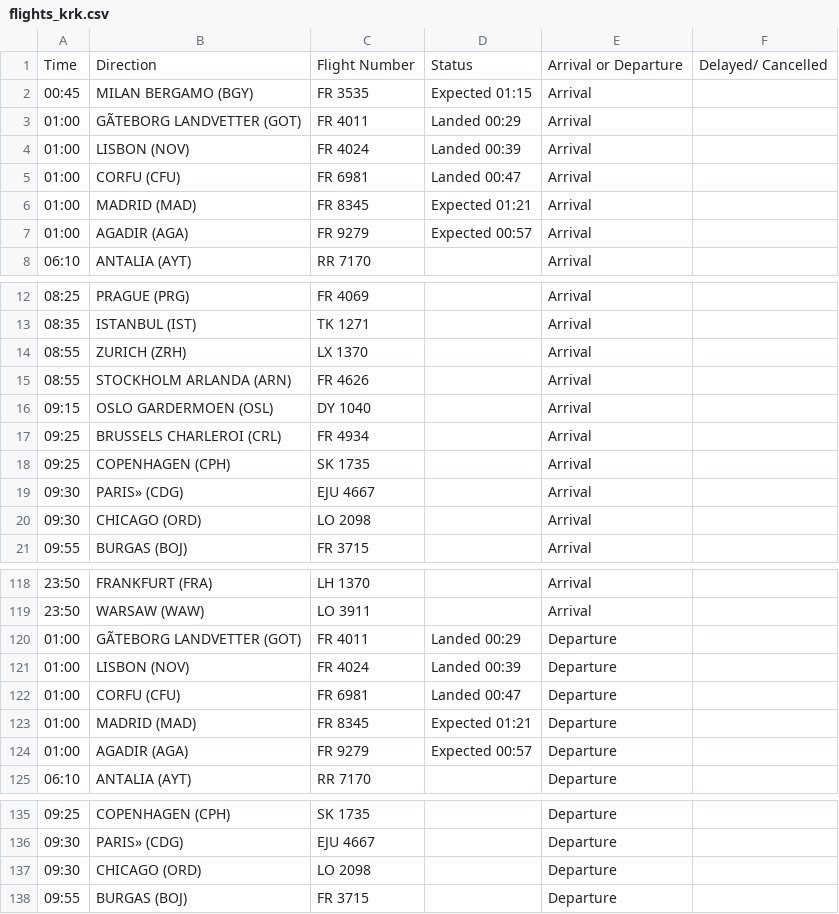
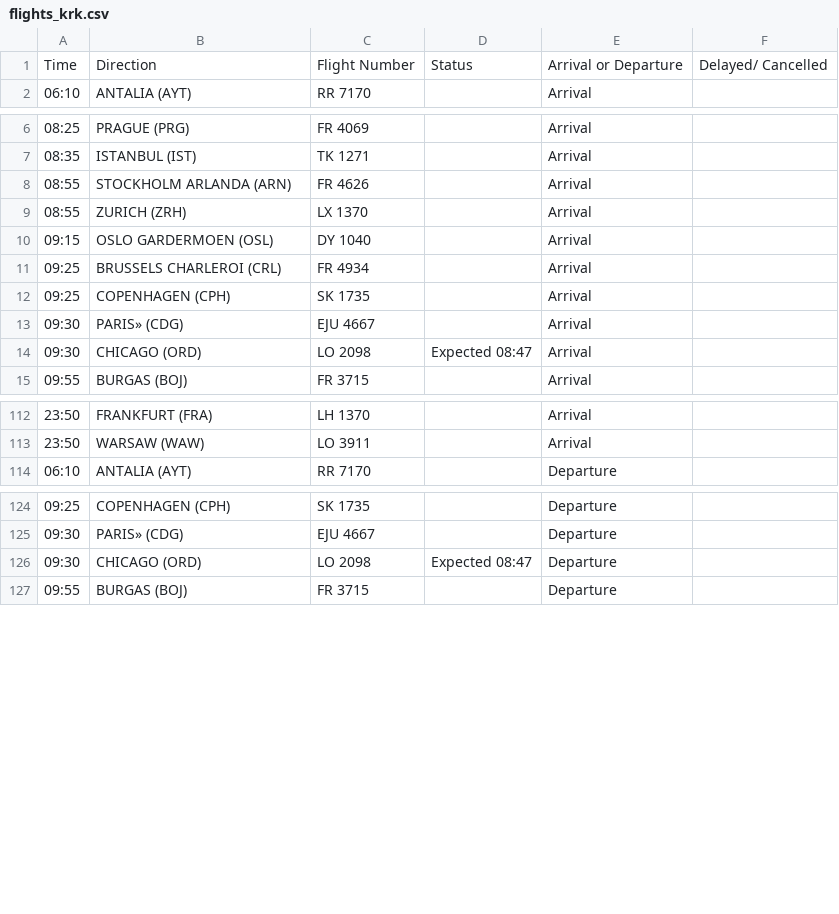
Before and after one commit to ljswierzawska/flights-krakow, a CSV file: flights_krk.csv, drawn as a sheet; only a part is shown, gaps mark what is left out; the diff covers the shown part only.

```diff
--- a/flights_krk.csv
+++ b/flights_krk.csv
@@ -1,8 +1,2 @@
 Time,Direction,Flight Number,Status,Arrival or Departure,Delayed/ Cancelled
-00:45,MILAN BERGAMO (BGY),FR 3535,Expected 01:15,Arrival,
-01:00,GÃTEBORG LANDVETTER (GOT),FR 4011,Landed 00:29,Arrival,
-01:00,LISBON (NOV),FR 4024,Landed 00:39,Arrival,
-01:00,CORFU (CFU),FR 6981,Landed 00:47,Arrival,
-01:00,MADRID (MAD),FR 8345,Expected 01:21,Arrival,
-01:00,AGADIR (AGA),FR 9279,Expected 00:57,Arrival,
 06:10,ANTALIA (AYT),RR 7170,,Arrival,
@@ -13,4 +7,4 @@ Time,Direction,Flight Number,Status,Arrival or Departure,Delayed/ Cancelled
 08:35,ISTANBUL (IST),TK 1271,,Arrival,
+08:55,STOCKHOLM ARLANDA (ARN),FR 4626,,Arrival,
 08:55,ZURICH (ZRH),LX 1370,,Arrival,
-08:55,STOCKHOLM ARLANDA (ARN),FR 4626,,Arrival,
 09:15,OSLO GARDERMOEN (OSL),DY 1040,,Arrival,
@@ -19,3 +13,3 @@ Time,Direction,Flight Number,Status,Arrival or Departure,Delayed/ Cancelled
 09:30,PARIS» (CDG),EJU 4667,,Arrival,
-09:30,CHICAGO (ORD),LO 2098,,Arrival,
+09:30,CHICAGO (ORD),LO 2098,Expected 08:47,Arrival,
 09:55,BURGAS (BOJ),FR 3715,,Arrival,
@@ -119,7 +113,2 @@ Time,Direction,Flight Number,Status,Arrival or Departure,Delayed/ Cancelled
 23:50,WARSAW (WAW),LO 3911,,Arrival,
-01:00,GÃTEBORG LANDVETTER (GOT),FR 4011,Landed 00:29,Departure,
-01:00,LISBON (NOV),FR 4024,Landed 00:39,Departure,
-01:00,CORFU (CFU),FR 6981,Landed 00:47,Departure,
-01:00,MADRID (MAD),FR 8345,Expected 01:21,Departure,
-01:00,AGADIR (AGA),FR 9279,Expected 00:57,Departure,
 06:10,ANTALIA (AYT),RR 7170,,Departure,
@@ -136,3 +125,3 @@ Time,Direction,Flight Number,Status,Arrival or Departure,Delayed/ Cancelled
 09:30,PARIS» (CDG),EJU 4667,,Departure,
-09:30,CHICAGO (ORD),LO 2098,,Departure,
+09:30,CHICAGO (ORD),LO 2098,Expected 08:47,Departure,
 09:55,BURGAS (BOJ),FR 3715,,Departure,
```
Also changed, not shown: 1 moved row elsewhere in this file.
